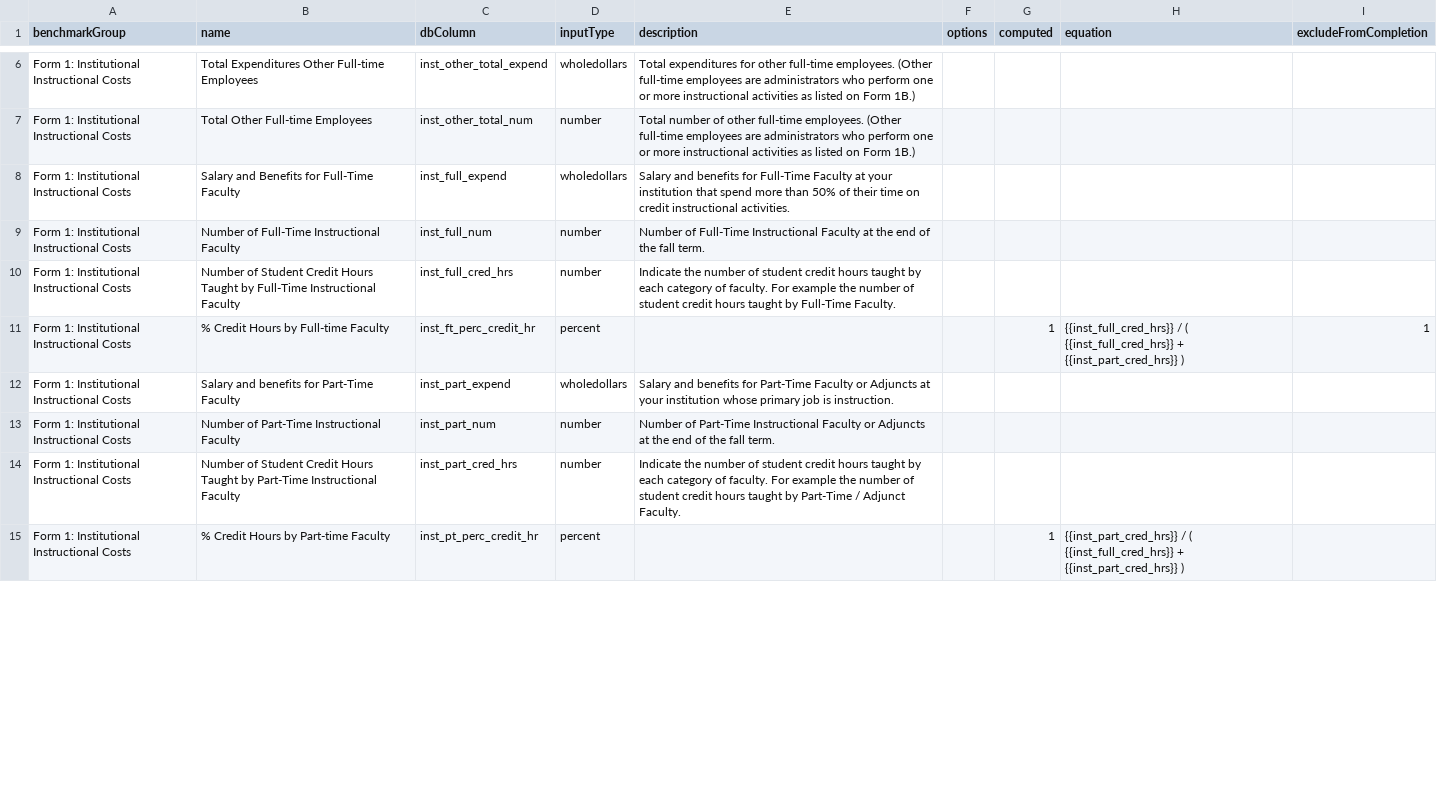
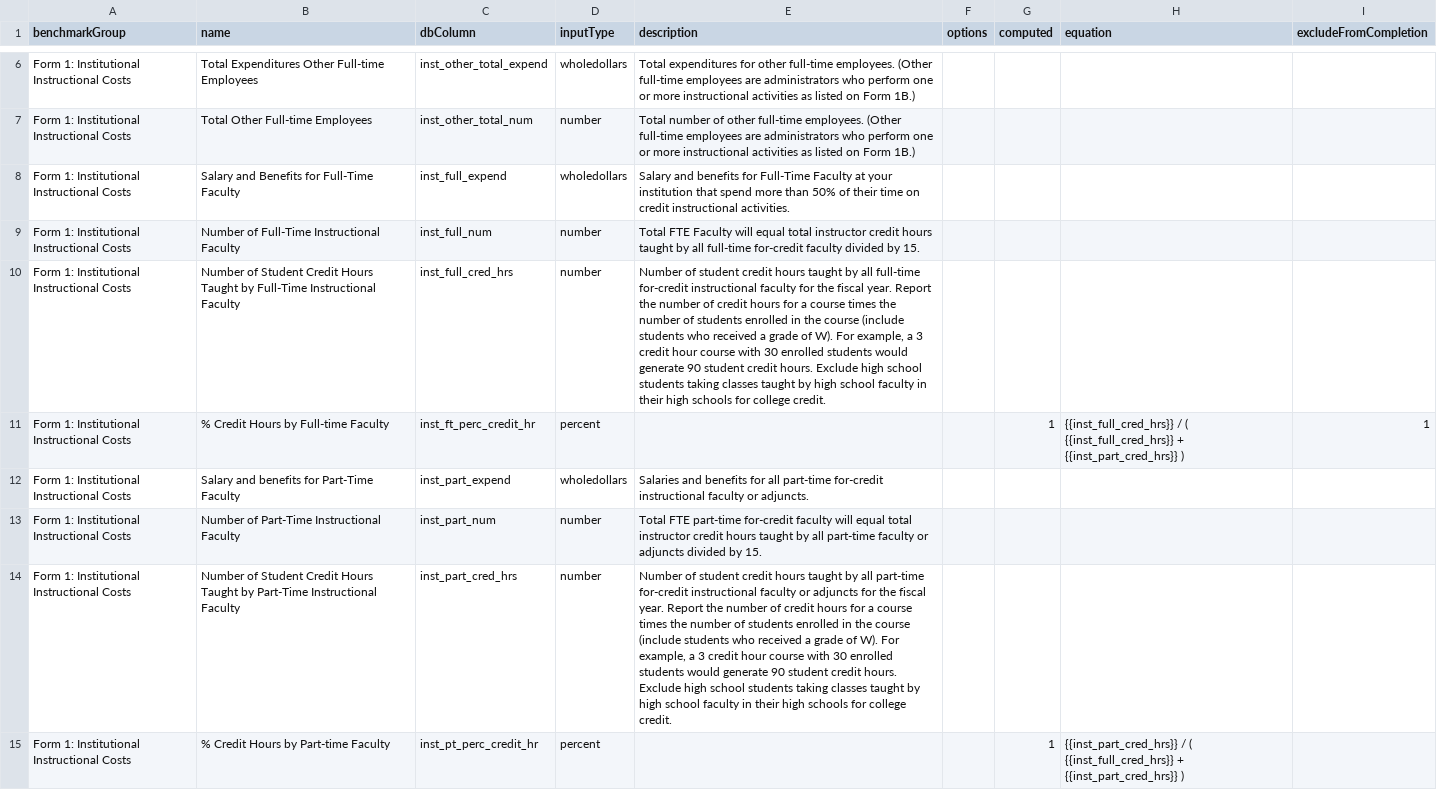
Before and after one commit to personman/mrss, a CSV file: data/imports/mrss-benchmarks.csv, drawn as a sheet; only a part is shown, gaps mark what is left out; the diff covers the shown part only; the diff names each change by its address in the sheet, - before the commit and + after, or states it on an @@ line.

```diff
--- a/data/imports/mrss-benchmarks.csv
+++ b/data/imports/mrss-benchmarks.csv
-E9 (description): Number of Full-Time Instructional Faculty at the end of the fall term.
+E9 (description): Total FTE Faculty will equal total instructor credit hours taught by all full-time for-credit faculty divided by 15.
-E10 (description): Indicate the number of student credit hours taught by each category of faculty. For example the number of student credit hours taught by Full-Time Faculty.
+E10 (description): Number of student credit hours taught by all full-time for-credit instructional faculty for the fiscal year. Report the number of credit hours for a course times the number of students enrolled in the course (include students who received a grade of W). For example, a 3 credit hour course with 30 enrolled students would generate 90 student credit hours. Exclude high school students taking classes taught by high school faculty in their high schools for college credit.
-E12 (description): Salary and benefits for Part-Time Faculty or Adjuncts at your institution whose primary job is instruction.
+E12 (description): Salaries and benefits for all part-time for-credit instructional faculty or adjuncts.
-E13 (description): Number of Part-Time Instructional Faculty or Adjuncts at the end of the fall term.
+E13 (description): Total FTE part-time for-credit faculty will equal total instructor credit hours taught by all part-time faculty or adjuncts divided by 15.
-E14 (description): Indicate the number of student credit hours taught by each category of faculty. For example the number of student credit hours taught by Part-Time / Adjunct Faculty.
+E14 (description): Number of student credit hours taught by all part-time for-credit instructional faculty or adjuncts for the fiscal year. Report the number of credit hours for a course times the number of students enrolled in the course (include students who received a grade of W). For example, a 3 credit hour course with 30 enrolled students would generate 90 student credit hours. Exclude high school students taking classes taught by high school faculty in their high schools for college credit.
```
Also changed, not shown: 23 edited cells elsewhere in this file, 2 other files.
